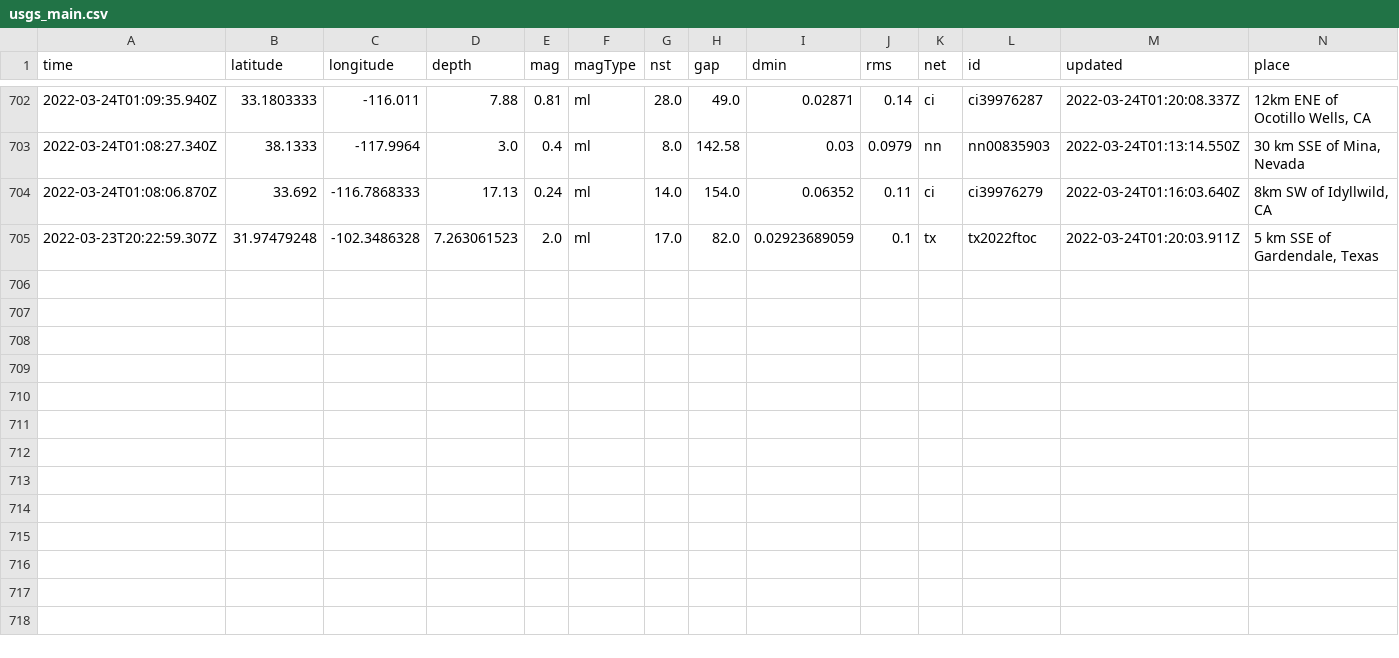
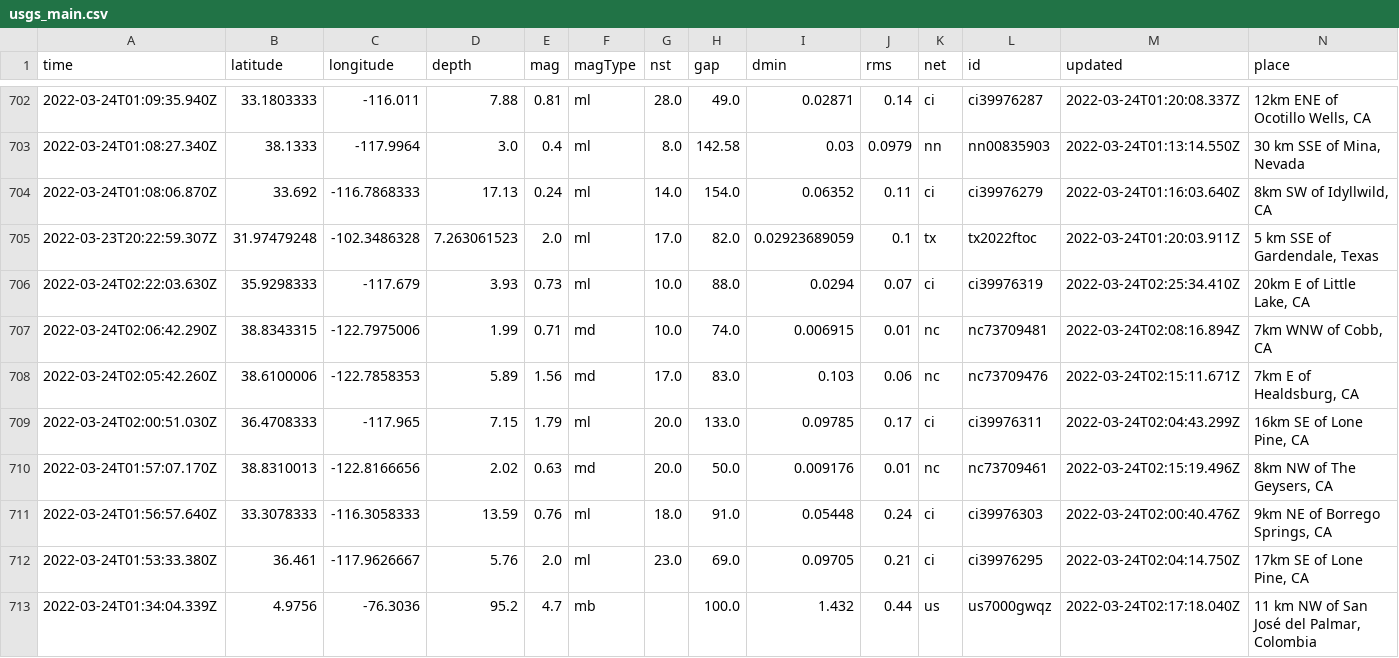
Before and after one commit to pbock/nicar22-github-actions, a CSV file: usgs_main.csv, drawn as a sheet; only a part is shown, gaps mark what is left out; rows hold the shown columns only; the diff names each change by its address in the sheet, - before the commit and + after, or states it on an @@ line.

```diff
--- a/usgs_main.csv
+++ b/usgs_main.csv
+row 706: 2022-03-24T02:22:03.630Z | 35.9298333 | -117.679 | 3.93 | 0.73 | ml | 10.0 | 88.0 | 0.0294 | 0.07 | ci | ci39976319 | 2022-03-24T02:25:34.410Z | 20km E of Little Lake, CA
+row 707: 2022-03-24T02:06:42.290Z | 38.8343315 | -122.7975006 | 1.99 | 0.71 | md | 10.0 | 74.0 | 0.006915 | 0.01 | nc | nc73709481 | 2022-03-24T02:08:16.894Z | 7km WNW of Cobb, CA
+row 708: 2022-03-24T02:05:42.260Z | 38.6100006 | -122.7858353 | 5.89 | 1.56 | md | 17.0 | 83.0 | 0.103 | 0.06 | nc | nc73709476 | 2022-03-24T02:15:11.671Z | 7km E of Healdsburg, CA
+row 709: 2022-03-24T02:00:51.030Z | 36.4708333 | -117.965 | 7.15 | 1.79 | ml | 20.0 | 133.0 | 0.09785 | 0.17 | ci | ci39976311 | 2022-03-24T02:04:43.299Z | 16km SE of Lone Pine, CA
+row 710: 2022-03-24T01:57:07.170Z | 38.8310013 | -122.8166656 | 2.02 | 0.63 | md | 20.0 | 50.0 | 0.009176 | 0.01 | nc | nc73709461 | 2022-03-24T02:15:19.496Z | 8km NW of The Geysers, CA
+row 711: 2022-03-24T01:56:57.640Z | 33.3078333 | -116.3058333 | 13.59 | 0.76 | ml | 18.0 | 91.0 | 0.05448 | 0.24 | ci | ci39976303 | 2022-03-24T02:00:40.476Z | 9km NE of Borrego Springs, CA
+row 712: 2022-03-24T01:53:33.380Z | 36.461 | -117.9626667 | 5.76 | 2.0 | ml | 23.0 | 69.0 | 0.09705 | 0.21 | ci | ci39976295 | 2022-03-24T02:04:14.750Z | 17km SE of Lone Pine, CA
+row 713: 2022-03-24T01:34:04.339Z | 4.9756 | -76.3036 | 95.2 | 4.7 | mb |  | 100.0 | 1.432 | 0.44 | us | us7000gwqz | 2022-03-24T02:17:18.040Z | 11 km NW of San José del Palmar, Colombia
```
Also changed, not shown: usgs_current.csv.
